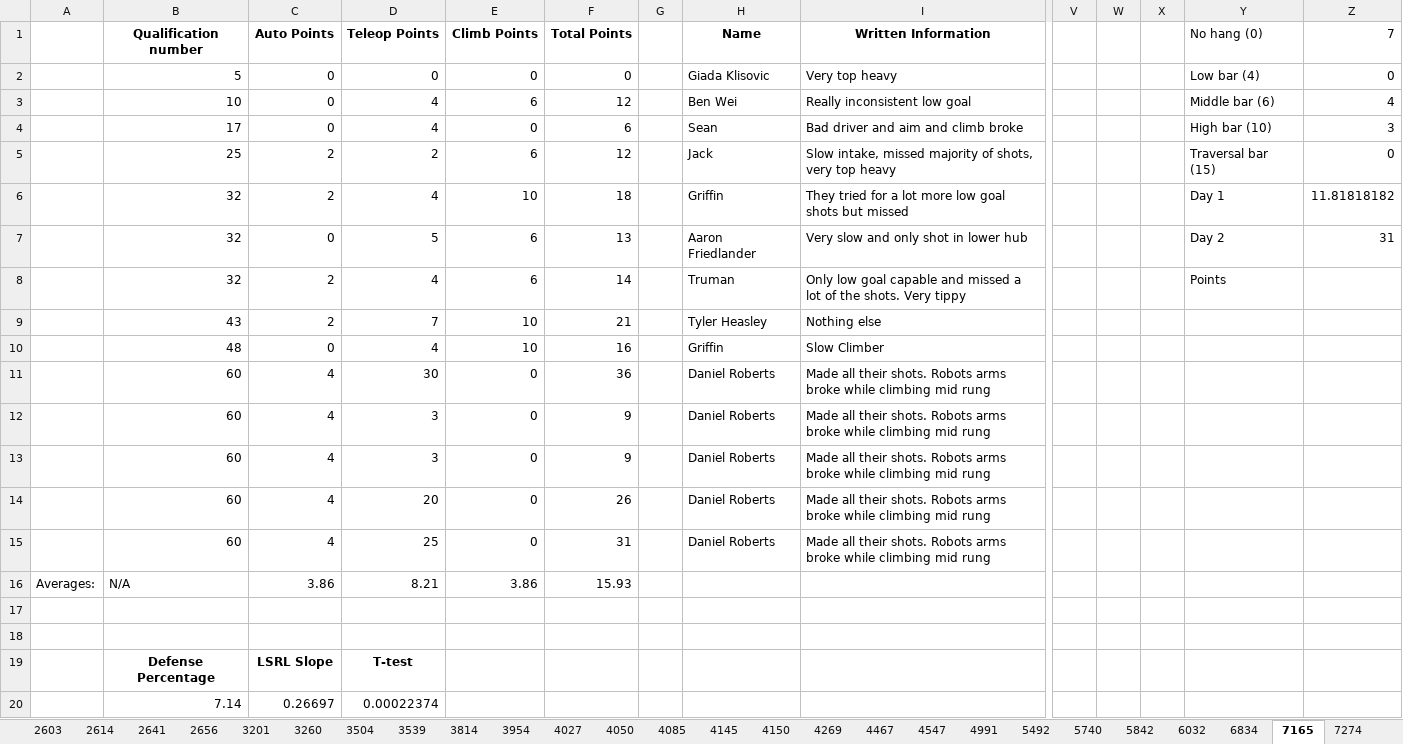
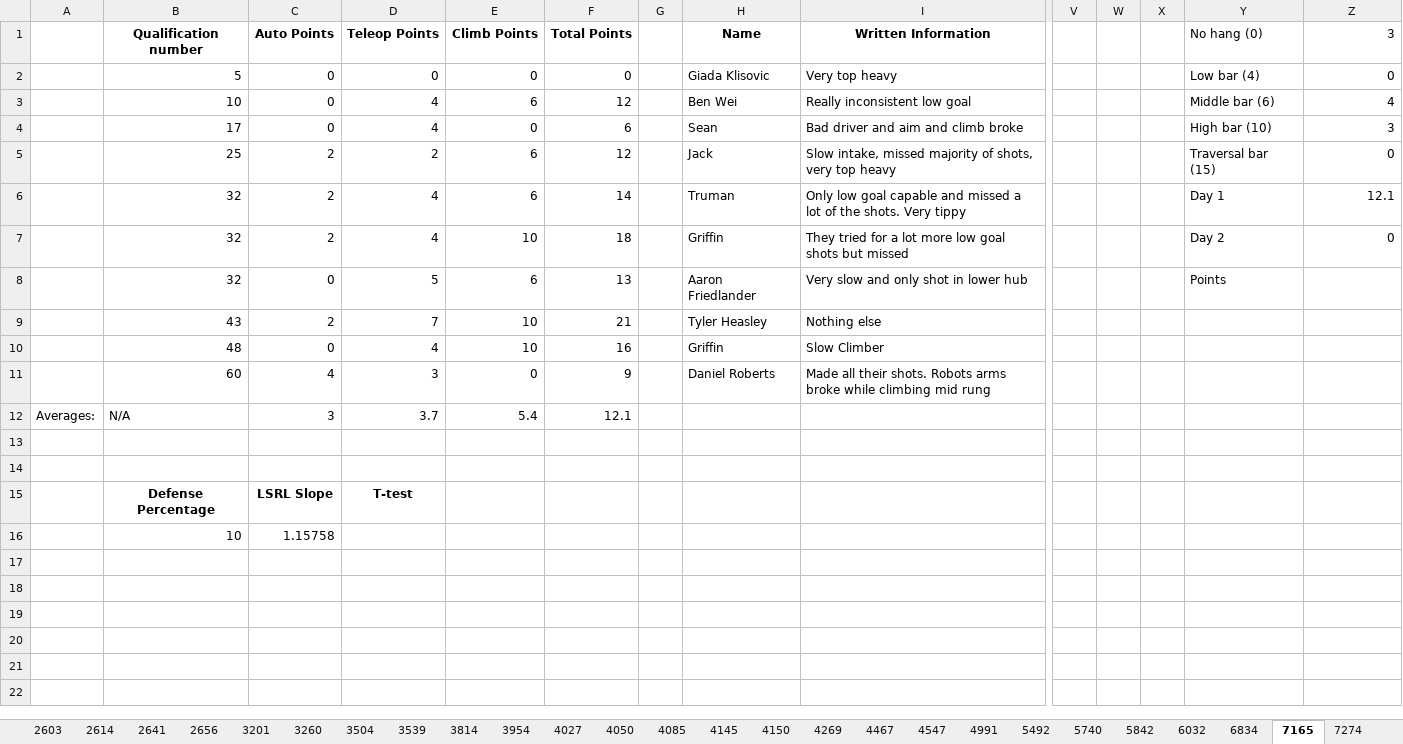
Before and after one commit to 23danielsuh/1787_scouting_program, an Excel workbook: output.xlsx, sheet 7165, drawn as a sheet; only a part is shown, gaps mark what is left out; values as stored, in another font and other column widths than the file's, no borders; charts and pictures not drawn; removed rows and columns are numbered as before the commit, all else as after; rows hold the shown columns only; the diff names each change by its address in the sheet, - before the commit and + after, or states it on an @@ line.

```diff
--- a/output.xlsx (sheet 7165)
+++ b/output.xlsx (sheet 7165)
-Z1: 7
+Z1: 3
+row 6:  | 32 | 2 | 4 | 6 | 14 |  | Truman | Only low goal capable and missed a lot of the shots. Very tippy |  |  |  | Day 1 | 12.1
-Y7 (No hang (0)): Day 1
+Y7 (No hang (0)): Day 2
-Z7 (3): 11.81818182
+Z7 (3): 0
-Y8 (No hang (0)): Day 2
+Y8 (No hang (0)): Points
-Z8 (3): 31
+Z8 (3): (empty)
-row 8:  | 32 | 2 | 4 | 6 | 14 |  | Truman | Only low goal capable and missed a lot of the shots. Very tippy |  |  |  | Points
-row 11:  | 60 | 4 | 30 | 0 | 36 |  | Daniel Roberts | Made all their shots. Robots arms broke while climbing mid rung
-row 13:  | 60 | 4 | 3 | 0 | 9 |  | Daniel Roberts | Made all their shots. Robots arms broke while climbing mid rung
-row 14:  | 60 | 4 | 20 | 0 | 26 |  | Daniel Roberts | Made all their shots. Robots arms broke while climbing mid rung
-row 15:  | 60 | 4 | 25 | 0 | 31 |  | Daniel Roberts | Made all their shots. Robots arms broke while climbing mid rung
-C12 (Auto Points): 3.86
+C12 (Auto Points): 3
-D12 (Teleop Points): 8.21
+D12 (Teleop Points): 3.7
-E12 (Climb Points): 3.86
+E12 (Climb Points): 5.4
-F12 (Total Points): 15.93
+F12 (Total Points): 12.1
-row 20:  | 7.14 | 0.26697 | 0.00022374
+row 16:  | 10 | 1.15758
```
Also changed, not shown: sheet 3504, sheet 156, sheet 4991, sheet 6834, sheet 8027, sheet 2641, 40 more sheets, other sheet tabs, charts or pictures, 2 other files.
